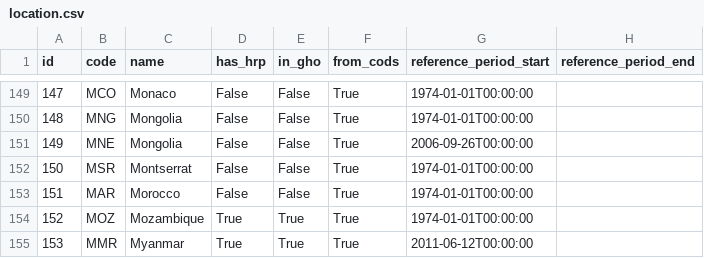
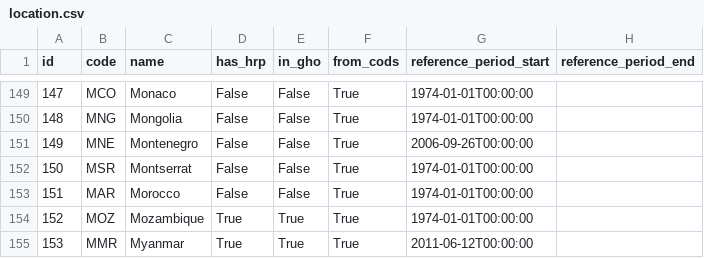
Before and after one commit to davidmegginson/hapi-static-data, a CSV file: metadata/location.csv, drawn as a sheet; only a part is shown, gaps mark what is left out.

```diff
--- a/metadata/location.csv
+++ b/metadata/location.csv
@@ -150,3 +150,3 @@ id,code,name,has_hrp,in_gho,from_cods,reference_period_start,reference_period_en
 148,MNG,Mongolia,False,False,True,1974-01-01T00:00:00,
-149,MNE,Mongolia,False,False,True,2006-09-26T00:00:00,
+149,MNE,Montenegro,False,False,True,2006-09-26T00:00:00,
 150,MSR,Montserrat,False,False,True,1974-01-01T00:00:00,
```
Also changed, not shown: metadata/org.csv.
